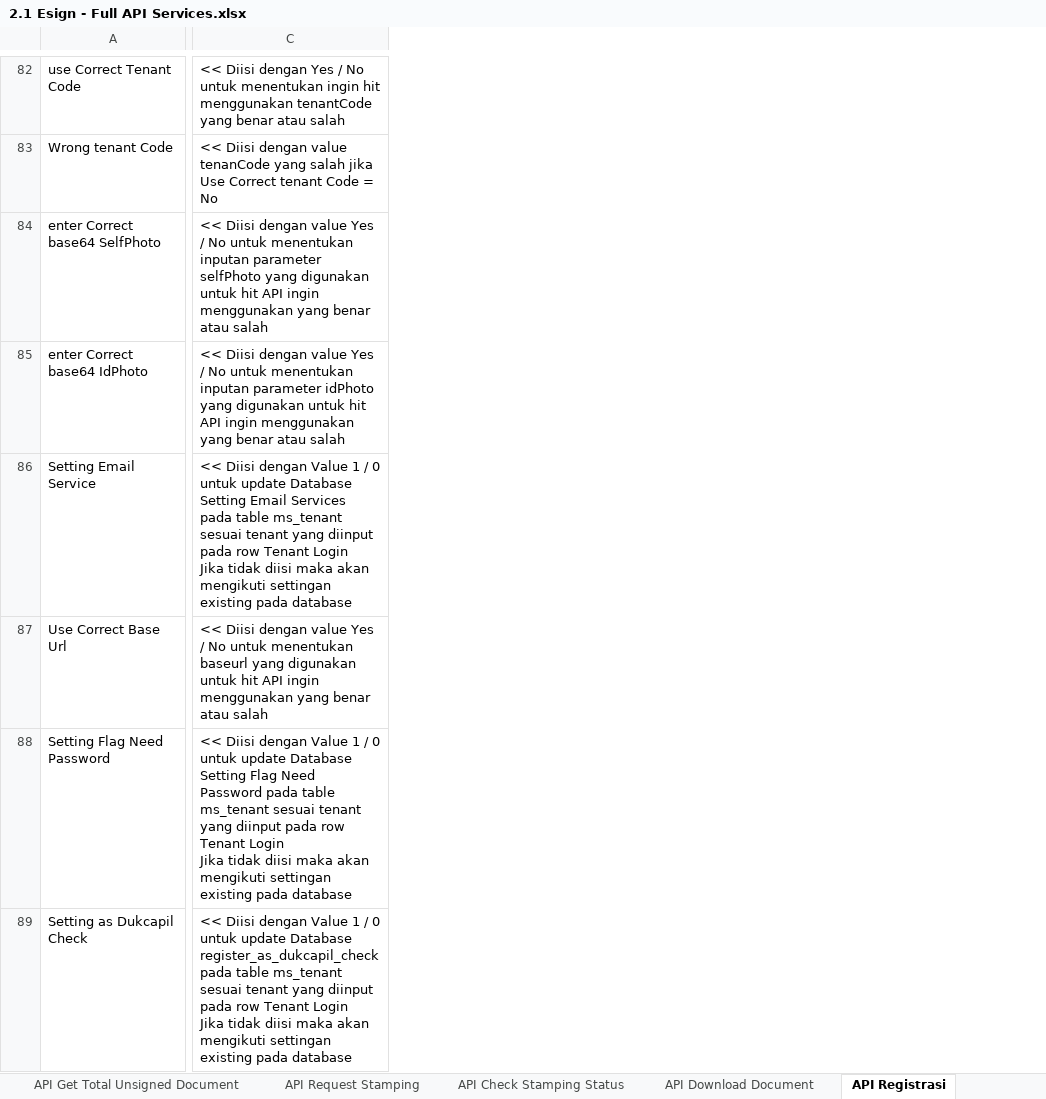
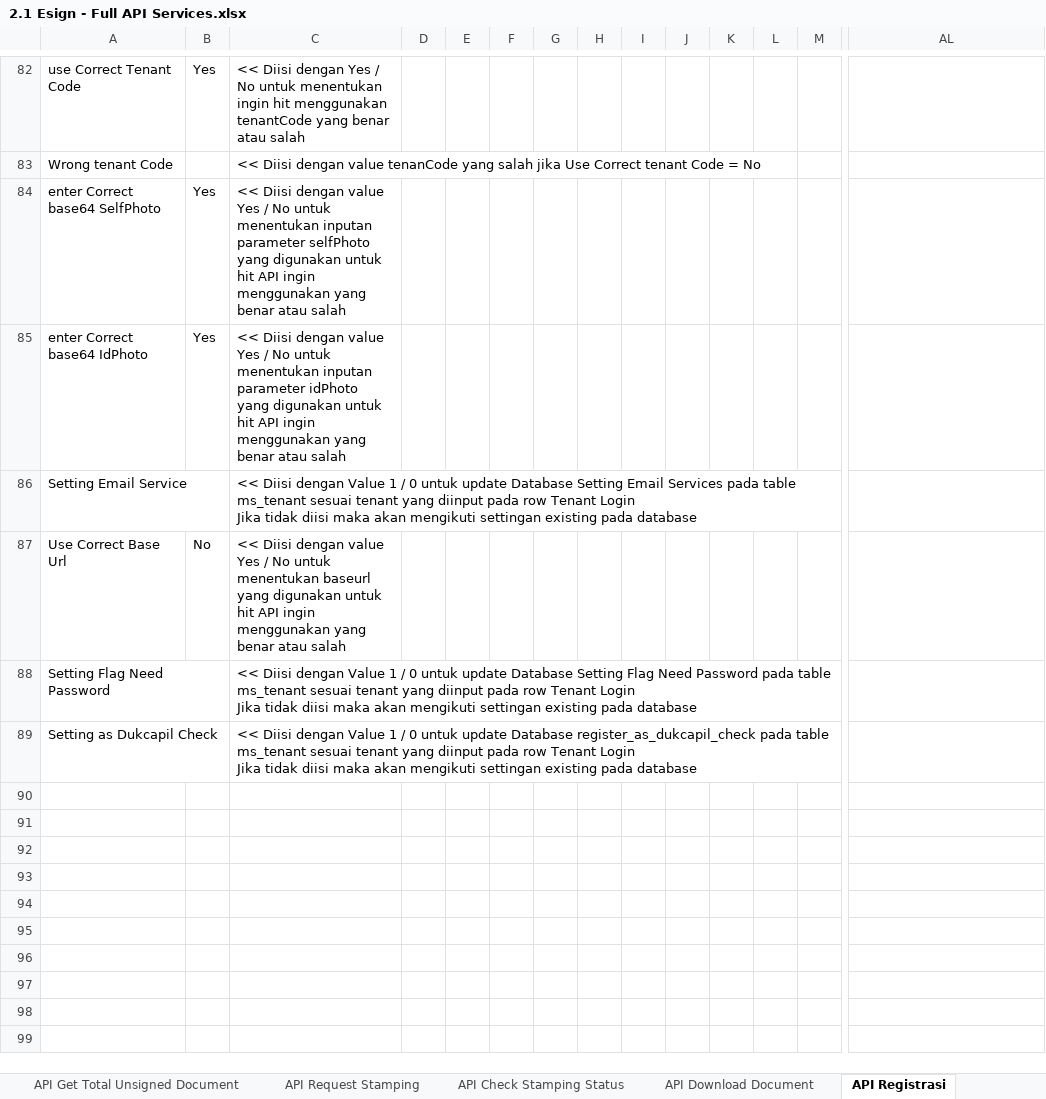
Before and after one commit to qcadins/ATeSign, an Excel workbook: Excel/2.1 Esign - Full API Services.xlsx, sheet API Registrasi, drawn as a sheet; only a part is shown, gaps mark what is left out; values as stored, in another font and other column widths than the file's, no borders; conditional formats not drawn; addresses are those after the commit; ↵ is a line break in a cell; the diff covers the shown part only; the diff names each change by its address in the sheet, - before the commit and + after, or states it on an @@ line.

```diff
--- a/Excel/2.1 Esign - Full API Services.xlsx (sheet API Registrasi)
+++ b/Excel/2.1 Esign - Full API Services.xlsx (sheet API Registrasi)
+column B, rows 82-87: Yes |  | Yes | Yes |  | No
+column C, rows 82-89: << Diisi dengan Yes / No untuk menentukan ingin hit menggunakan tenantCode yang benar atau salah | << Diisi dengan value tenanCode yang salah jika Use Correct tenant Code = No | << Diisi dengan value Yes / No untuk menentukan inputan parameter selfPhoto yang digunakan untuk hit API ingin menggunakan yang benar atau salah | << Diisi dengan value Yes / No untuk menentukan inputan parameter idPhoto yang digunakan untuk hit API ingin menggunakan yang benar atau salah | << Diisi dengan Value 1 / 0 untuk update Database Setting Email Services pada table ms_tenant sesuai tenant yang diinput pada row Tenant Login ↵ Jika tidak diisi maka akan mengikuti settingan existing pada database | << Diisi dengan value Yes / No untuk menentukan baseurl yang digunakan untuk hit API ingin menggunakan yang benar atau salah | << Diisi dengan Value 1 / 0 untuk update Database Setting Flag Need Password pada table ms_tenant sesuai tenant yang diinput pada row Tenant Login ↵ Jika tidak diisi maka akan mengikuti settingan existing pada database | << Diisi dengan Value 1 / 0 untuk update Database register_as_dukcapil_check pada table ms_tenant sesuai tenant yang diinput pada row Tenant Login ↵ Jika tidak diisi maka akan mengikuti settingan existing pada database
+column D, empty
+column E, empty
+column F, empty
+column G, empty
+column H, empty
+column I, empty
+column J, empty
+column K, empty
+column L, empty
+column M, empty
-AL82: << Diisi dengan Yes / No untuk menentukan ingin hit menggunakan tenantCode yang benar atau salah
+AL82: (empty)
-AL83: << Diisi dengan value tenanCode yang salah jika Use Correct tenant Code = No
+AL83: (empty)
-AL84: << Diisi dengan value Yes / No untuk menentukan inputan parameter selfPhoto yang digunakan untuk hit API ingin menggunakan yang benar atau salah
+AL84: (empty)
-AL85: << Diisi dengan value Yes / No untuk menentukan inputan parameter idPhoto yang digunakan untuk hit API ingin menggunakan yang benar atau salah
+AL85: (empty)
-AL86: << Diisi dengan Value 1 / 0 untuk update Database Setting Email Services pada table ms_tenant sesuai tenant yang diinput pada row Tenant Login ↵ Jika tidak diisi maka akan mengikuti settingan existing pada database
+AL86: (empty)
-AL87: << Diisi dengan value Yes / No untuk menentukan baseurl yang digunakan untuk hit API ingin menggunakan yang benar atau salah
+AL87: (empty)
-AL88: << Diisi dengan Value 1 / 0 untuk update Database Setting Flag Need Password pada table ms_tenant sesuai tenant yang diinput pada row Tenant Login ↵ Jika tidak diisi maka akan mengikuti settingan existing pada database
+AL88: (empty)
-AL89: << Diisi dengan Value 1 / 0 untuk update Database register_as_dukcapil_check pada table ms_tenant sesuai tenant yang diinput pada row Tenant Login ↵ Jika tidak diisi maka akan mengikuti settingan existing pada database
+AL89: (empty)
```
Also changed, not shown: 23 added columns, 63 edited cells and cell formats elsewhere in this sheet, sheet API Check Registrasi, sheet API Request Stamping, sheet API Check Inv Register Status, sheet API Download Document, other sheet tabs, formulas that keep their value.
